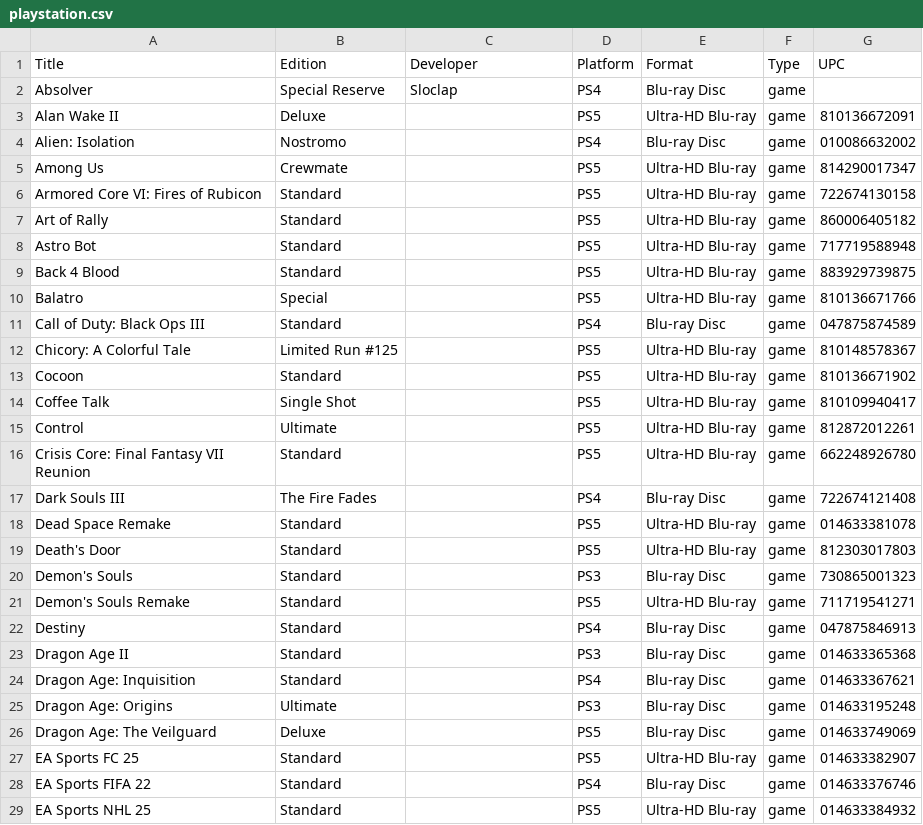
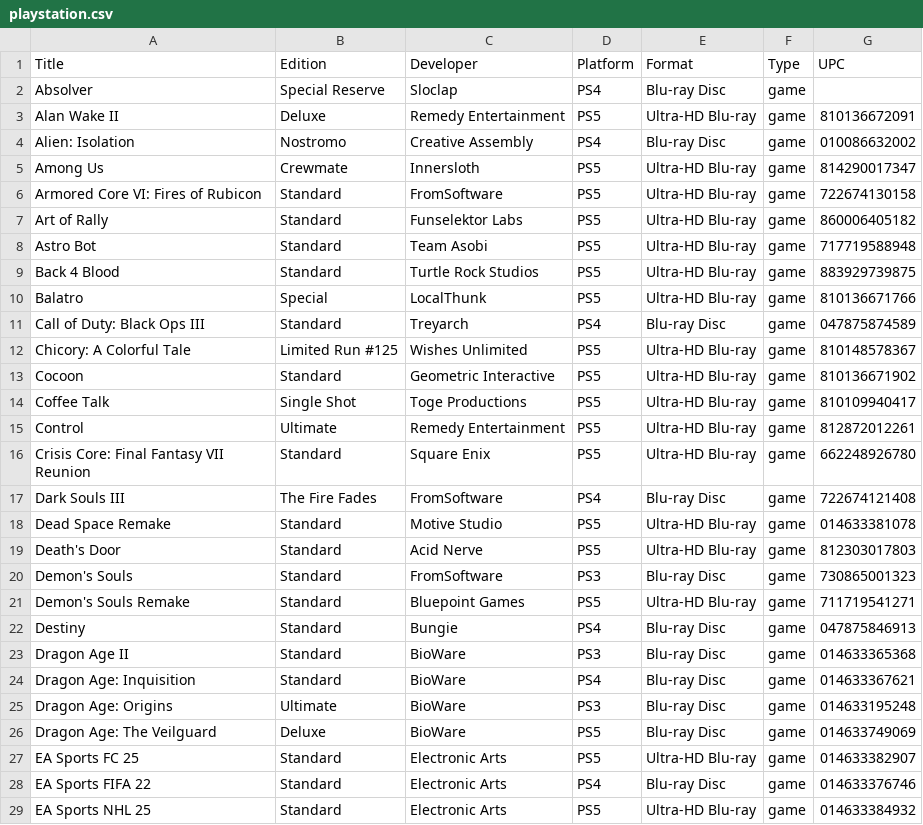
Before and after one commit to steinea/garden, a CSV file: _data/playstation.csv, drawn as a sheet; only a part is shown; the diff covers the shown part only.

Commit message:
Add developers

```diff
--- a/_data/playstation.csv
+++ b/_data/playstation.csv
@@ -2,28 +2,28 @@ Title,Edition,Developer,Platform,Format,Type,UPC
 Absolver,Special Reserve,Sloclap,PS4,Blu-ray Disc,game,
-Alan Wake II,Deluxe,,PS5,Ultra-HD Blu-ray,game,810136672091
-Alien: Isolation,Nostromo,,PS4,Blu-ray Disc,game,010086632002
-Among Us,Crewmate,,PS5,Ultra-HD Blu-ray,game,814290017347
-Armored Core VI: Fires of Rubicon,Standard,,PS5,Ultra-HD Blu-ray,game,722674130158
-Art of Rally,Standard,,PS5,Ultra-HD Blu-ray,game,860006405182
-Astro Bot,Standard,,PS5,Ultra-HD Blu-ray,game,717719588948
-Back 4 Blood,Standard,,PS5,Ultra-HD Blu-ray,game,883929739875
-Balatro,Special,,PS5,Ultra-HD Blu-ray,game,810136671766
-Call of Duty: Black Ops III,Standard,,PS4,Blu-ray Disc,game,047875874589
-Chicory: A Colorful Tale,Limited Run #125,,PS5,Ultra-HD Blu-ray,game,810148578367
-Cocoon,Standard,,PS5,Ultra-HD Blu-ray,game,810136671902
-Coffee Talk,Single Shot,,PS5,Ultra-HD Blu-ray,game,810109940417
-Control,Ultimate,,PS5,Ultra-HD Blu-ray,game,812872012261
-Crisis Core: Final Fantasy VII Reunion,Standard,,PS5,Ultra-HD Blu-ray,game,662248926780
-Dark Souls III,The Fire Fades,,PS4,Blu-ray Disc,game,722674121408
-Dead Space Remake,Standard,,PS5,Ultra-HD Blu-ray,game,014633381078
-Death's Door,Standard,,PS5,Ultra-HD Blu-ray,game,812303017803
-Demon's Souls,Standard,,PS3,Blu-ray Disc,game,730865001323
-Demon's Souls Remake,Standard,,PS5,Ultra-HD Blu-ray,game,711719541271
-Destiny,Standard,,PS4,Blu-ray Disc,game,047875846913
-Dragon Age II,Standard,,PS3,Blu-ray Disc,game,014633365368
-Dragon Age: Inquisition,Standard,,PS4,Blu-ray Disc,game,014633367621
-Dragon Age: Origins,Ultimate,,PS3,Blu-ray Disc,game,014633195248
-Dragon Age: The Veilguard,Deluxe,,PS5,Blu-ray Disc,game,014633749069
-EA Sports FC 25,Standard,,PS5,Ultra-HD Blu-ray,game,014633382907
-EA Sports FIFA 22,Standard,,PS4,Blu-ray Disc,game,014633376746
-EA Sports NHL 25,Standard,,PS5,Ultra-HD Blu-ray,game,014633384932
+Alan Wake II,Deluxe,Remedy Entertainment,PS5,Ultra-HD Blu-ray,game,810136672091
+Alien: Isolation,Nostromo,Creative Assembly,PS4,Blu-ray Disc,game,010086632002
+Among Us,Crewmate,Innersloth,PS5,Ultra-HD Blu-ray,game,814290017347
+Armored Core VI: Fires of Rubicon,Standard,FromSoftware,PS5,Ultra-HD Blu-ray,game,722674130158
+Art of Rally,Standard,Funselektor Labs,PS5,Ultra-HD Blu-ray,game,860006405182
+Astro Bot,Standard,Team Asobi,PS5,Ultra-HD Blu-ray,game,717719588948
+Back 4 Blood,Standard,Turtle Rock Studios,PS5,Ultra-HD Blu-ray,game,883929739875
+Balatro,Special,LocalThunk,PS5,Ultra-HD Blu-ray,game,810136671766
+Call of Duty: Black Ops III,Standard,Treyarch,PS4,Blu-ray Disc,game,047875874589
+Chicory: A Colorful Tale,Limited Run #125,Wishes Unlimited,PS5,Ultra-HD Blu-ray,game,810148578367
+Cocoon,Standard,Geometric Interactive,PS5,Ultra-HD Blu-ray,game,810136671902
+Coffee Talk,Single Shot,Toge Productions,PS5,Ultra-HD Blu-ray,game,810109940417
+Control,Ultimate,Remedy Entertainment,PS5,Ultra-HD Blu-ray,game,812872012261
+Crisis Core: Final Fantasy VII Reunion,Standard,Square Enix,PS5,Ultra-HD Blu-ray,game,662248926780
+Dark Souls III,The Fire Fades,FromSoftware,PS4,Blu-ray Disc,game,722674121408
+Dead Space Remake,Standard,Motive Studio,PS5,Ultra-HD Blu-ray,game,014633381078
+Death's Door,Standard,Acid Nerve,PS5,Ultra-HD Blu-ray,game,812303017803
+Demon's Souls,Standard,FromSoftware,PS3,Blu-ray Disc,game,730865001323
+Demon's Souls Remake,Standard,Bluepoint Games,PS5,Ultra-HD Blu-ray,game,711719541271
+Destiny,Standard,Bungie,PS4,Blu-ray Disc,game,047875846913
+Dragon Age II,Standard,BioWare,PS3,Blu-ray Disc,game,014633365368
+Dragon Age: Inquisition,Standard,BioWare,PS4,Blu-ray Disc,game,014633367621
+Dragon Age: Origins,Ultimate,BioWare,PS3,Blu-ray Disc,game,014633195248
+Dragon Age: The Veilguard,Deluxe,BioWare,PS5,Blu-ray Disc,game,014633749069
+EA Sports FC 25,Standard,Electronic Arts,PS5,Ultra-HD Blu-ray,game,014633382907
+EA Sports FIFA 22,Standard,Electronic Arts,PS4,Blu-ray Disc,game,014633376746
+EA Sports NHL 25,Standard,Electronic Arts,PS5,Ultra-HD Blu-ray,game,014633384932
```
Also changed, not shown: 53 edited cells elsewhere in this file.
